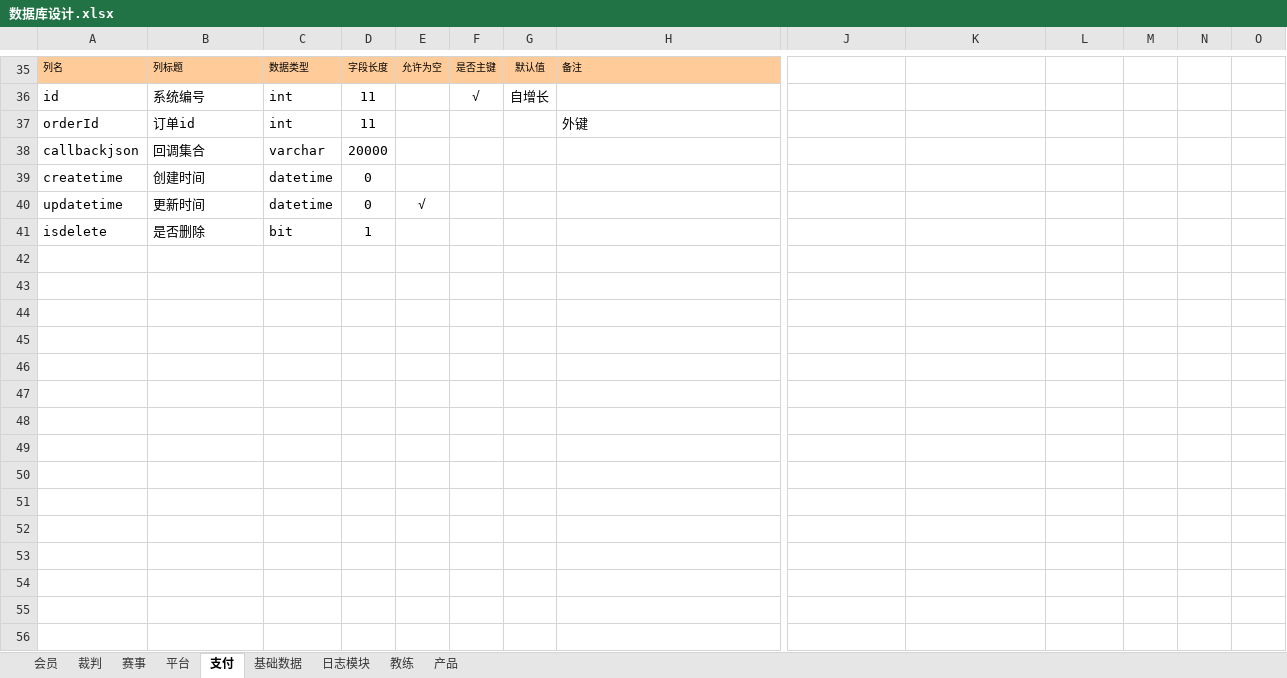
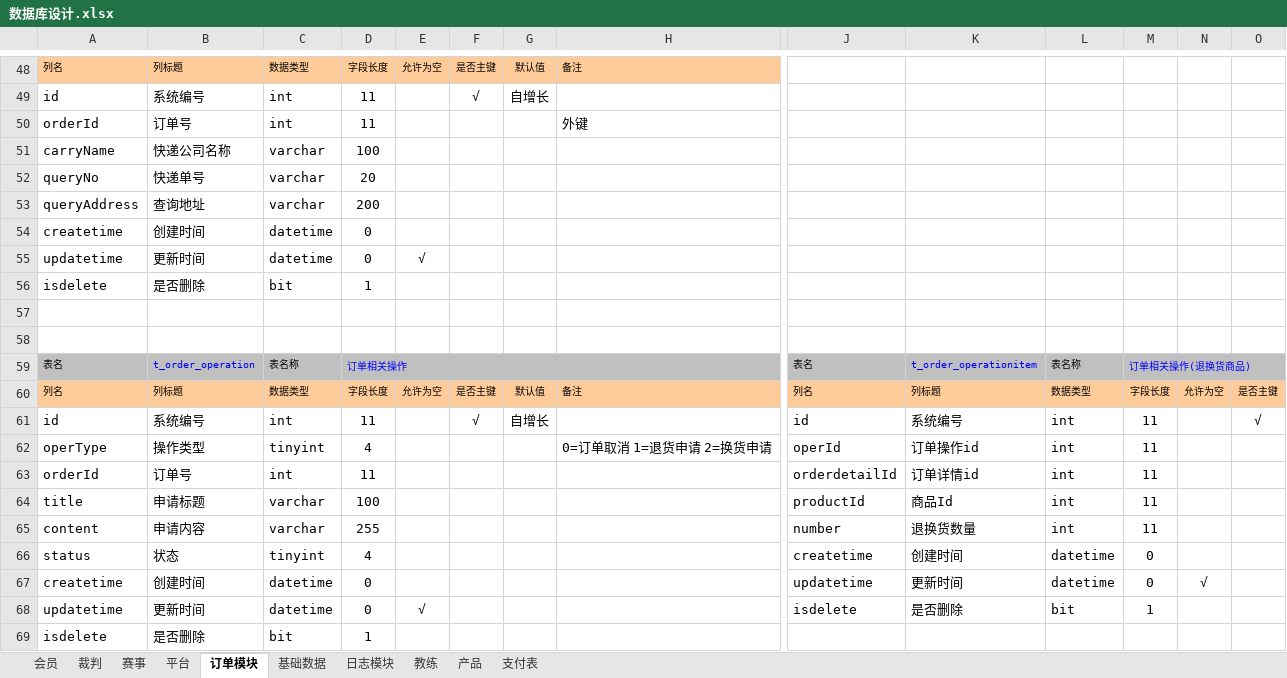
Before and after one commit to huxuanchenxy/nsda, an Excel workbook: doc/数据库设计.xlsx, sheet 订单模块, drawn as a sheet; only a part is shown, gaps mark what is left out; values as stored, in another font and other column widths than the file's, no borders; removed rows and columns are numbered as before the commit, all else as after; rows hold the shown columns only; the diff covers the shown part only; the diff names each change by its address in the sheet, - before the commit and + after, or states it on an @@ line.

```diff
--- a/doc/数据库设计.xlsx (sheet 订单模块)
+++ b/doc/数据库设计.xlsx (sheet 订单模块)
-sheet tab: 支付
+sheet tab: 订单模块
+sheet tab: 支付表
-B50: 订单id
+B50: 订单号
-row 38: callbackjson | 回调集合 | varchar | 20000
+row 51: carryName | 快递公司名称 | varchar | 100
+row 52: queryNo | 快递单号 | varchar | 20
+row 53: queryAddress | 查询地址 | varchar | 200
+row 56: isdelete | 是否删除 | bit | 1
+row 57: (empty)
+row 58: (empty)
+row 59: 表名 | t_order_operation | 表名称 | 订单相关操作 |  |  |  |  | 表名 | t_order_operationitem | 表名称 | 订单相关操作(退换货商品)
+row 60: 列名 | 列标题 | 数据类型 | 字段长度 | 允许为空 | 是否主键 | 默认值 | 备注 | 列名 | 列标题 | 数据类型 | 字段长度 | 允许为空 | 是否主键
+row 61: id | 系统编号 | int | 11 |  | √ | 自增长 |  | id | 系统编号 | int | 11 |  | √
+row 62: operType | 操作类型 | tinyint | 4 |  |  |  | 0=订单取消 1=退货申请 2=换货申请 | operId | 订单操作id | int | 11
+row 63: orderId | 订单号 | int | 11 |  |  |  |  | orderdetailId | 订单详情id | int | 11
+row 64: title | 申请标题 | varchar | 100 |  |  |  |  | productId | 商品Id | int | 11
+row 65: content | 申请内容 | varchar | 255 |  |  |  |  | number | 退换货数量 | int | 11
+row 66: status | 状态 | tinyint | 4 |  |  |  |  | createtime | 创建时间 | datetime | 0
+row 67: createtime | 创建时间 | datetime | 0 |  |  |  |  | updatetime | 更新时间 | datetime | 0 | √
+row 68: updatetime | 更新时间 | datetime | 0 | √ |  |  |  | isdelete | 是否删除 | bit | 1
```
Also changed, not shown: 35 added rows, 22 removed rows, 5 moved rows, 12 edited cells, cell formats and merged cells elsewhere in this sheet, sheet 赛事, sheet 产品, sheet 平台, sheet 日志模块, sheet 会员, 52 other files.
